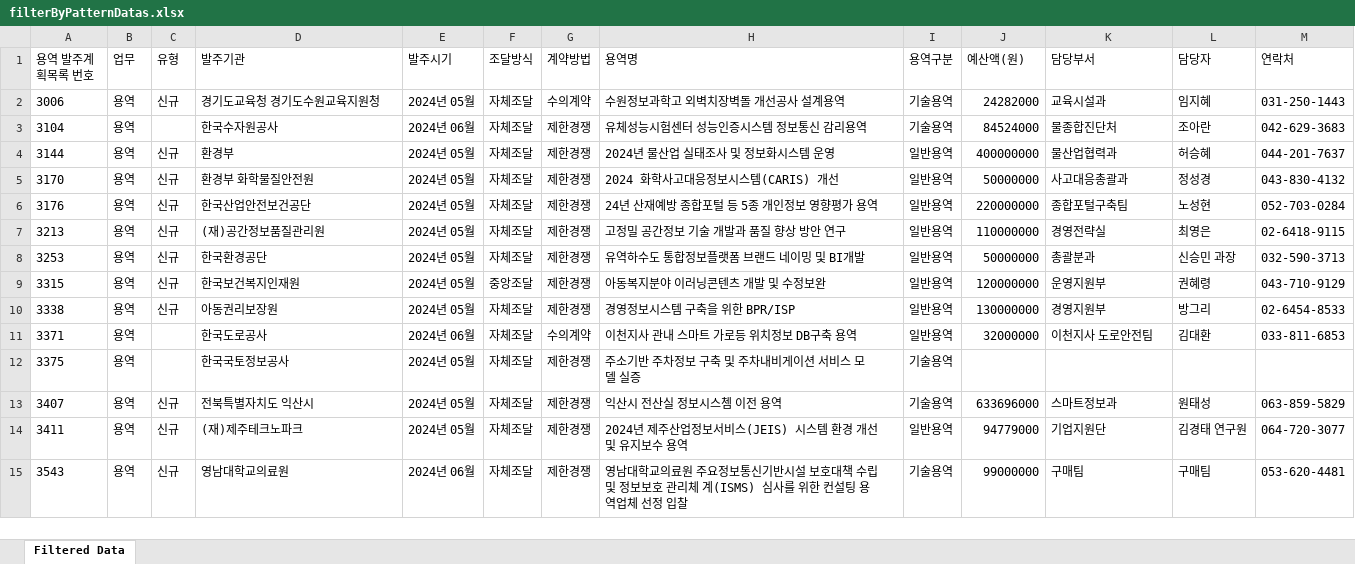
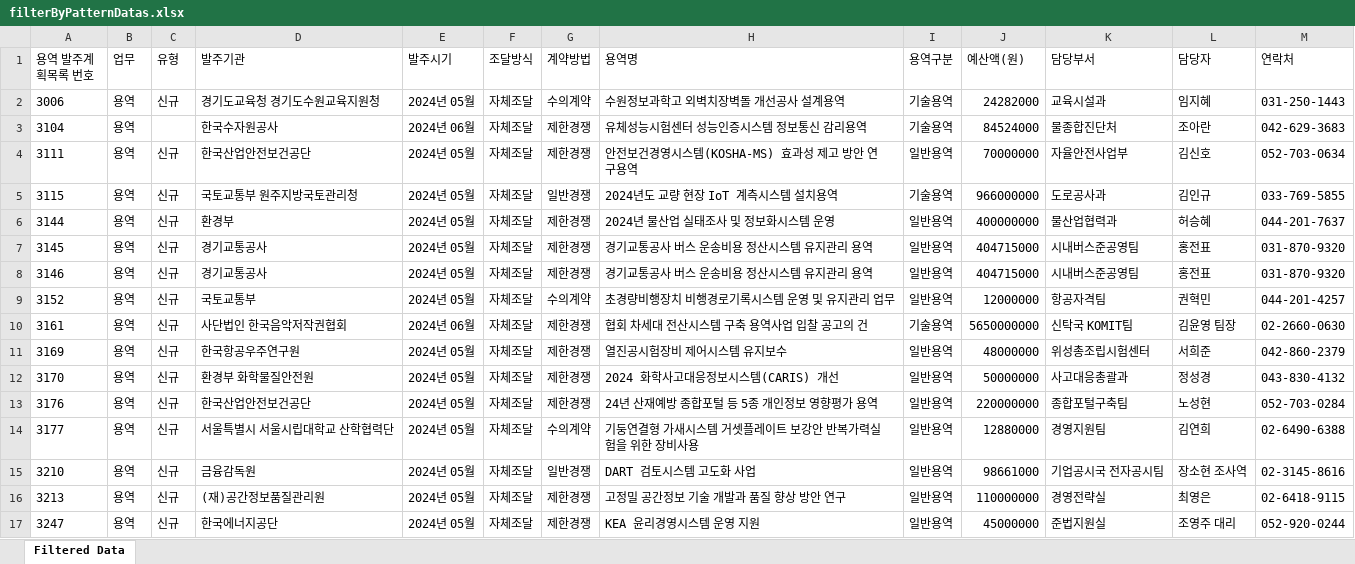
Before and after one commit to hninhnin0929/data-analysis, an Excel workbook: filtered-files/filterByPatternDatas.xlsx, sheet Filtered Data, drawn as a sheet; only a part is shown; the shorter side is filled out with more unchanged rows; values as stored, in another font and other column widths than the file's, no borders; the diff covers the shown part only; the diff names each change by its address in the sheet, - before the commit and + after, or states it on an @@ line.

```diff
--- a/filtered-files/filterByPatternDatas.xlsx (sheet Filtered Data)
+++ b/filtered-files/filterByPatternDatas.xlsx (sheet Filtered Data)
+row 4: 3111 | 용역 | 신규 | 한국산업안전보건공단 | 2024년 05월 | 자체조달 | 제한경쟁 | 안전보건경영시스템(KOSHA-MS) 효과성 제고 방안 연구용역 | 일반용역 | 70000000 | 자율안전사업부 | 김신호 | 052-703-0634
+row 5: 3115 | 용역 | 신규 | 국토교통부 원주지방국토관리청 | 2024년 05월 | 자체조달 | 일반경쟁 | 2024년도 교량 현장 IoT 계측시스템 설치용역 | 기술용역 | 966000000 | 도로공사과 | 김인규 | 033-769-5855
+row 7: 3145 | 용역 | 신규 | 경기교통공사 | 2024년 05월 | 자체조달 | 제한경쟁 | 경기교통공사 버스 운송비용 정산시스템 유지관리 용역 | 일반용역 | 404715000 | 시내버스준공영팀 | 홍전표 | 031-870-9320
+row 8: 3146 | 용역 | 신규 | 경기교통공사 | 2024년 05월 | 자체조달 | 제한경쟁 | 경기교통공사 버스 운송비용 정산시스템 유지관리 용역 | 일반용역 | 404715000 | 시내버스준공영팀 | 홍전표 | 031-870-9320
+row 9: 3152 | 용역 | 신규 | 국토교통부 | 2024년 05월 | 자체조달 | 수의계약 | 초경량비행장치 비행경로기록시스템 운영 및 유지관리 업무 | 일반용역 | 12000000 | 항공자격팀 | 권혁민 | 044-201-4257
+row 10: 3161 | 용역 | 신규 | 사단법인 한국음악저작권협회 | 2024년 06월 | 자체조달 | 제한경쟁 | 협회 차세대 전산시스템 구축 용역사업 입찰 공고의 건 | 기술용역 | 5650000000 | 신탁국 KOMIT팀 | 김윤영 팀장 | 02-2660-0630
+row 11: 3169 | 용역 | 신규 | 한국항공우주연구원 | 2024년 05월 | 자체조달 | 제한경쟁 | 열진공시험장비 제어시스템 유지보수 | 일반용역 | 48000000 | 위성총조립시험센터 | 서희준 | 042-860-2379
+row 14: 3177 | 용역 | 신규 | 서울특별시 서울시립대학교 산학협력단 | 2024년 05월 | 자체조달 | 수의계약 | 기둥연결형 가새시스템 거셋플레이트 보강안 반복가력실험을 위한 장비사용 | 일반용역 | 12880000 | 경영지원팀 | 김연희 | 02-6490-6388
+row 15: 3210 | 용역 | 신규 | 금융감독원 | 2024년 05월 | 자체조달 | 일반경쟁 | DART 검토시스템 고도화 사업 | 일반용역 | 98661000 | 기업공시국 전자공시팀 | 장소현 조사역 | 02-3145-8616
+row 17: 3247 | 용역 | 신규 | 한국에너지공단 | 2024년 05월 | 자체조달 | 제한경쟁 | KEA 윤리경영시스템 운영 지원 | 일반용역 | 45000000 | 준법지원실 | 조영주 대리 | 052-920-0244
```
Also changed, not shown: 129 added rows elsewhere in this sheet, filtered-files/filterByKeywordScoreDatas.xlsx, 3 other files.
